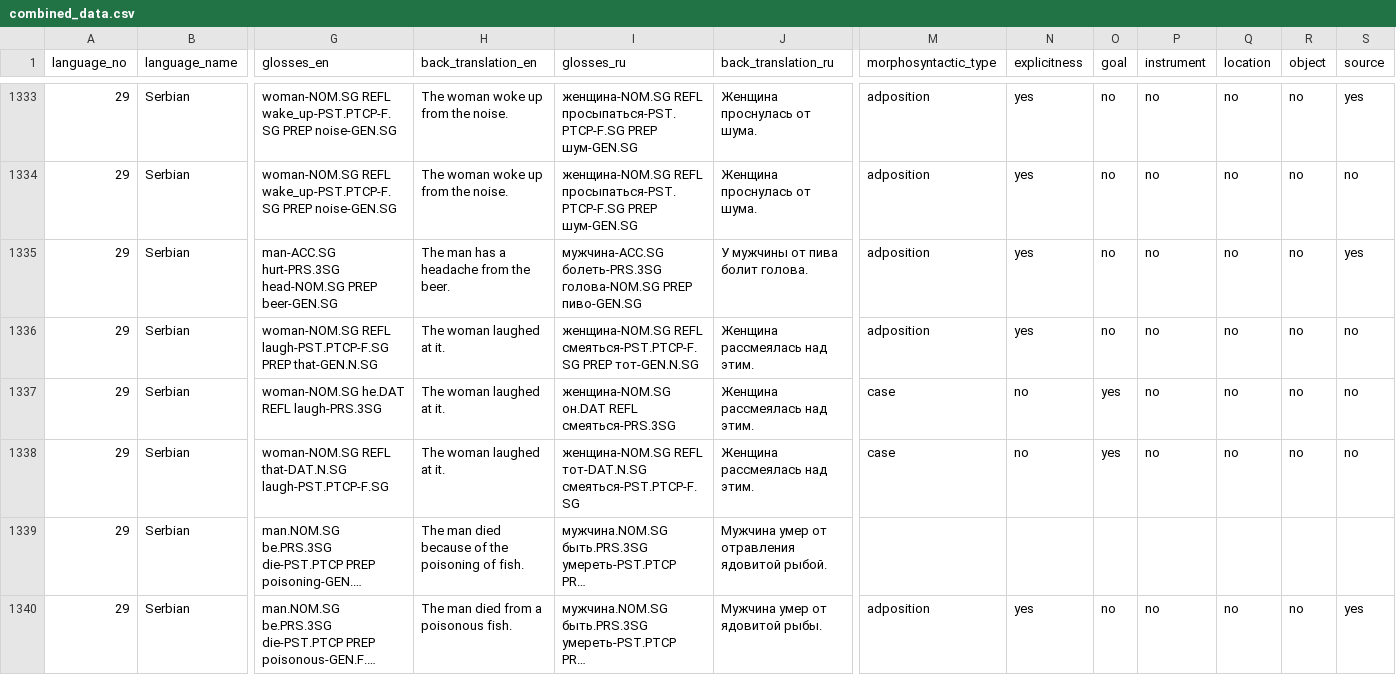
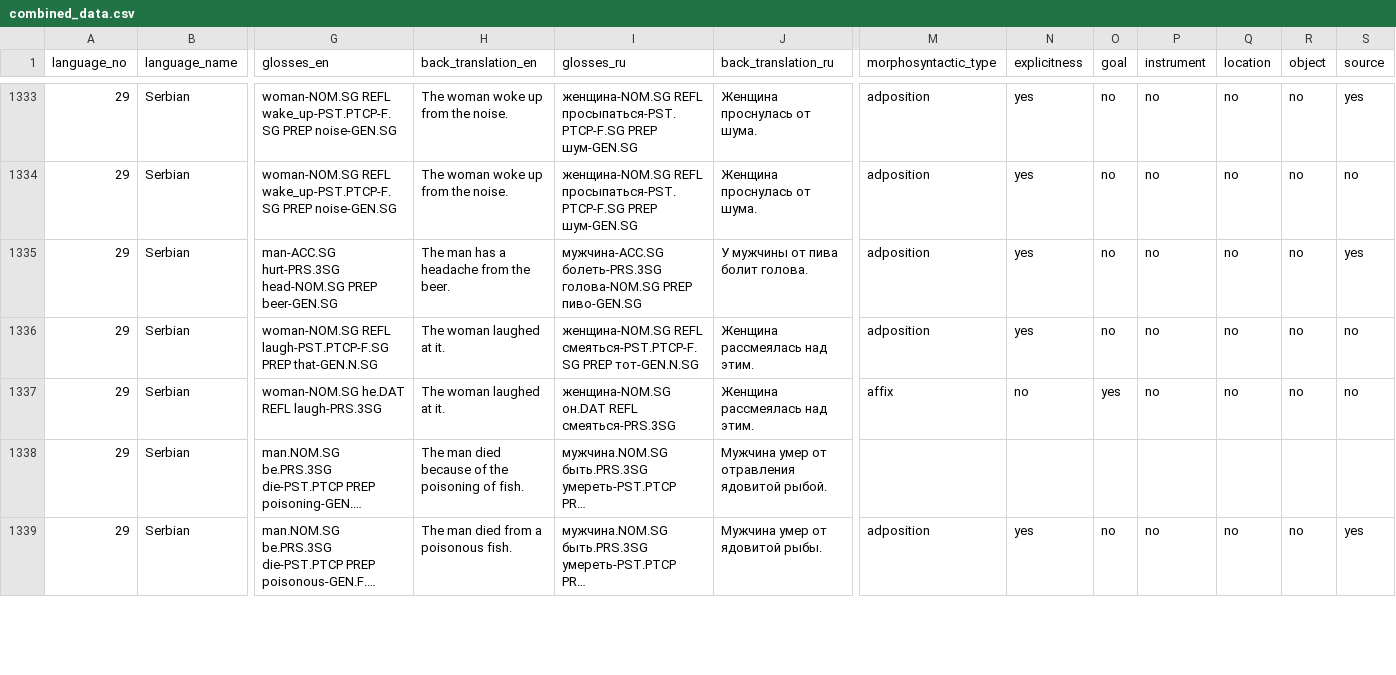
Before and after one commit to macleginn/nocacoda, a CSV file: src/combined_data.csv, drawn as a sheet; only a part is shown, gaps mark what is left out; long unchanged cells end in …; rows hold the shown columns only; the diff covers the shown part only; the diff names each change by its address in the sheet, - before the commit and + after, or states it on an @@ line.

Commit message:
New combined data

```diff
--- a/src/combined_data.csv
+++ b/src/combined_data.csv
-M1337 (morphosyntactic_type): case
+M1337 (morphosyntactic_type): affix
-row 1338: 29 | Serbian | woman-NOM.SG REFL that-DAT.N.SG laugh-PST.PTCP-F.SG | The woman laughed at it. | женщина-NOM.SG REFL тот-DAT.N.SG смеяться-PST.PTCP-F.SG | Женщина рассмеялась над этим. | case | no | yes | no | no | no | no
```
Also changed, not shown: 39 edited cells elsewhere in this file.
